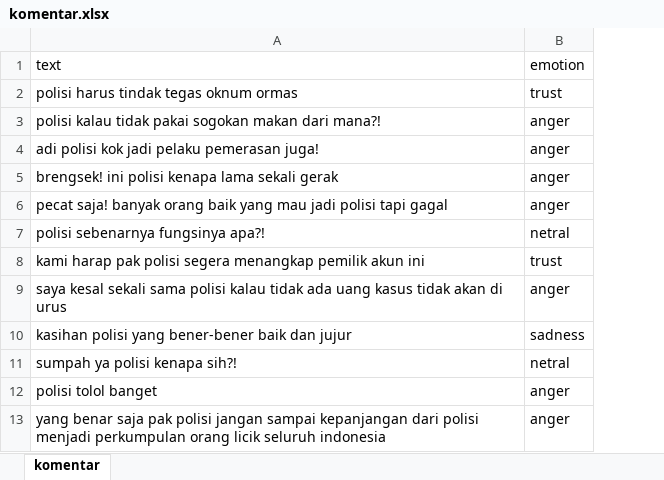
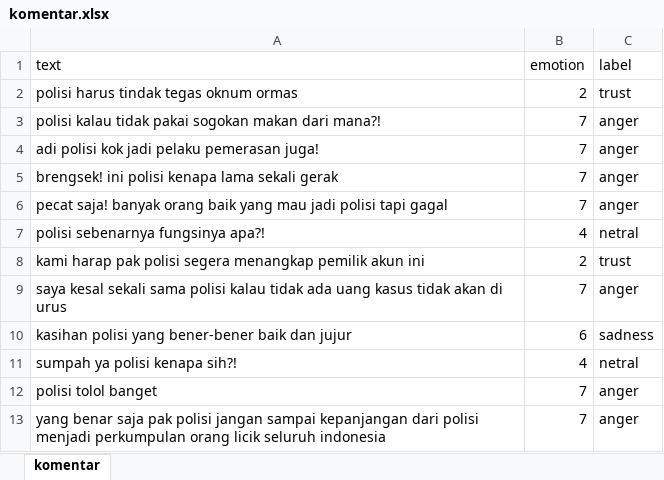
Before and after one commit to srmpandejlaki/emotion-detected_backend, an Excel workbook: app/dataCollection/komentar.xlsx, sheet komentar, drawn as a sheet; only a part is shown; values as stored, in another font and other column widths than the file's, no borders; addresses are those after the commit; the diff names each change by its address in the sheet, - before the commit and + after, or states it on an @@ line.

```diff
--- a/app/dataCollection/komentar.xlsx (sheet komentar)
+++ b/app/dataCollection/komentar.xlsx (sheet komentar)
+column B (emotion), rows 2-13: 2 | 7 | 7 | 7 | 7 | 4 | 2 | 7 | 6 | 4 | 7 | 7
-C1: emotion
+C1: label
```
Also changed, not shown: 5 other files.
